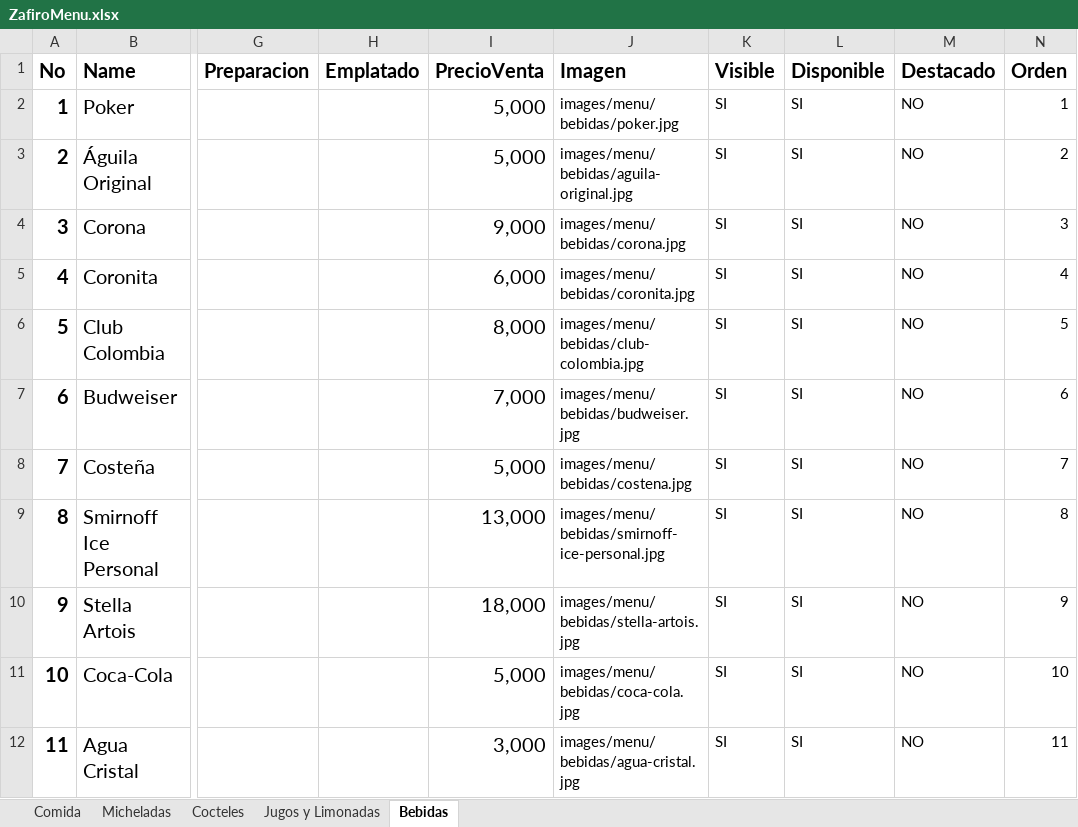
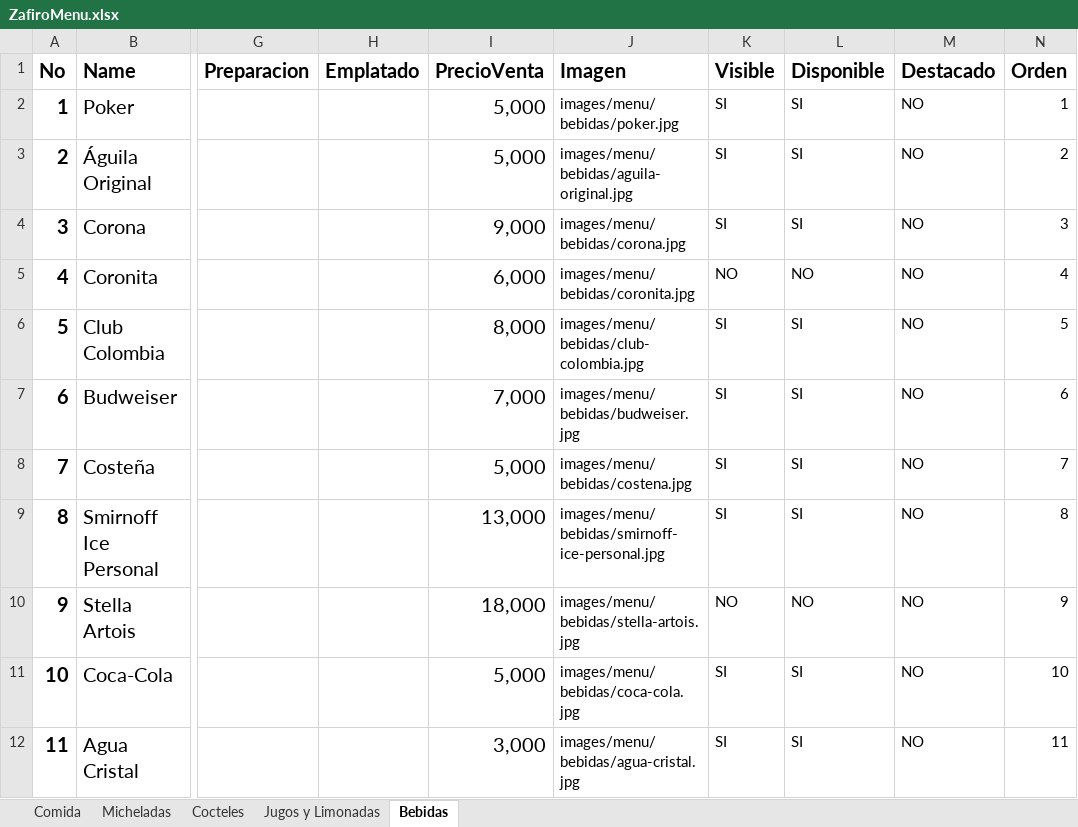
Before and after one commit to YonnierUni/zafiro, an Excel workbook: data/ZafiroMenu.xlsx, sheet Bebidas, drawn as a sheet; only a part is shown, gaps mark what is left out; values as stored, in another font and other column widths than the file's, no borders; the diff names each change by its address in the sheet, - before the commit and + after, or states it on an @@ line.

```diff
--- a/data/ZafiroMenu.xlsx (sheet Bebidas)
+++ b/data/ZafiroMenu.xlsx (sheet Bebidas)
-K5 (Visible): SI
+K5 (Visible): NO
-L5 (Disponible): SI
+L5 (Disponible): NO
-K10 (Visible): SI
+K10 (Visible): NO
-L10 (Disponible): SI
+L10 (Disponible): NO
```
Also changed, not shown: sheet Jugos y Limonadas, sheet Comida, 9 other files.
